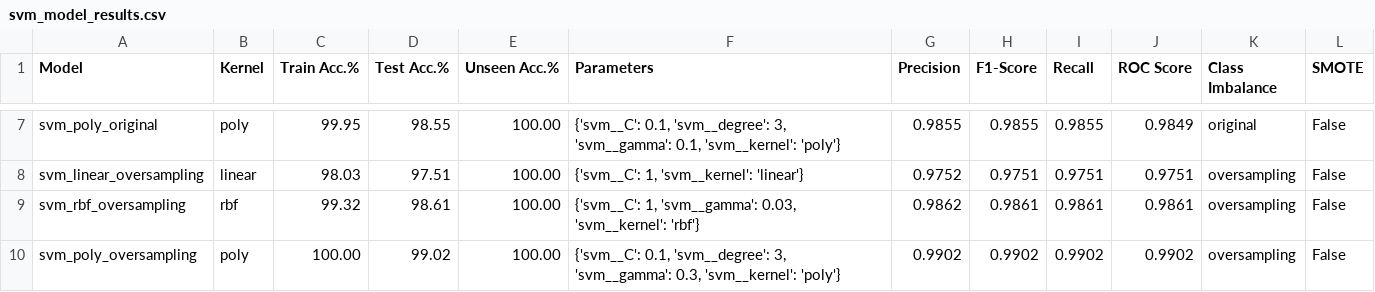
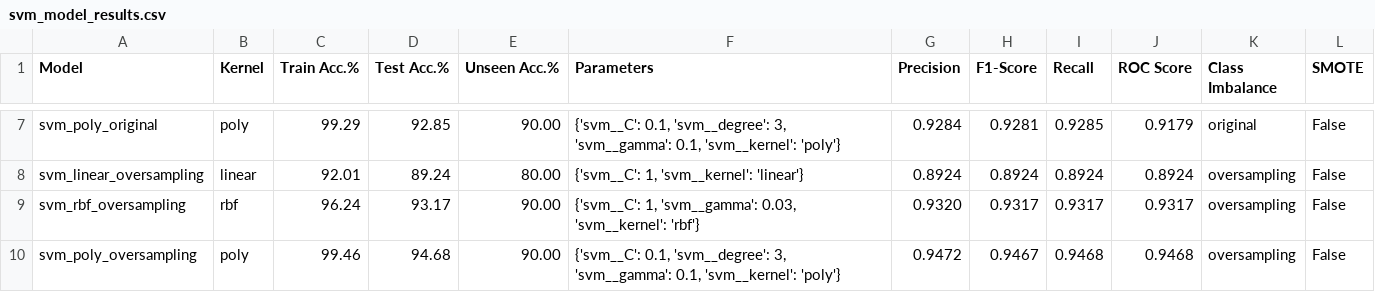
Before and after one commit to jdacenca/toronto-accident-prediction, a CSV file: SVM_v2/insights/results/svm_model_results.csv, drawn as a sheet; only a part is shown, gaps mark what is left out; the diff covers the shown part only; the diff names each change by its address in the sheet, - before the commit and + after, or states it on an @@ line.

```diff
--- a/SVM_v2/insights/results/svm_model_results.csv
+++ b/SVM_v2/insights/results/svm_model_results.csv
-C7 (Train Acc.%): 99.95
+C7 (Train Acc.%): 99.29
-D7 (Test Acc.%): 98.55
+D7 (Test Acc.%): 92.85
-E7 (Unseen Acc.%): 100.00
+E7 (Unseen Acc.%): 90.00
-G7 (Precision): 0.9855
+G7 (Precision): 0.9284
-H7 (F1-Score): 0.9855
+H7 (F1-Score): 0.9281
-I7 (Recall): 0.9855
+I7 (Recall): 0.9285
-J7 (ROC Score): 0.9849
+J7 (ROC Score): 0.9179
-C8 (Train Acc.%): 98.03
+C8 (Train Acc.%): 92.01
-D8 (Test Acc.%): 97.51
+D8 (Test Acc.%): 89.24
-E8 (Unseen Acc.%): 100.00
+E8 (Unseen Acc.%): 80.00
-G8 (Precision): 0.9752
+G8 (Precision): 0.8924
-H8 (F1-Score): 0.9751
+H8 (F1-Score): 0.8924
-I8 (Recall): 0.9751
+I8 (Recall): 0.8924
-J8 (ROC Score): 0.9751
+J8 (ROC Score): 0.8924
-C9 (Train Acc.%): 99.32
+C9 (Train Acc.%): 96.24
-D9 (Test Acc.%): 98.61
+D9 (Test Acc.%): 93.17
-E9:E10 (Unseen Acc.%): 100.00
+E9:E10 (Unseen Acc.%): 90.00
-G9 (Precision): 0.9862
+G9 (Precision): 0.9320
-H9 (F1-Score): 0.9861
+H9 (F1-Score): 0.9317
-I9 (Recall): 0.9861
+I9 (Recall): 0.9317
-J9 (ROC Score): 0.9861
+J9 (ROC Score): 0.9317
-C10 (Train Acc.%): 100.00
+C10 (Train Acc.%): 99.46
-D10 (Test Acc.%): 99.02
+D10 (Test Acc.%): 94.68
-F10 (Parameters): …3, 'svm__gamma': 0.3, 'svm__kernel': 'poly'}
+F10 (Parameters): …3, 'svm__gamma': 0.1, 'svm__kernel': 'poly'}
-G10 (Precision): 0.9902
+G10 (Precision): 0.9472
-H10 (F1-Score): 0.9902
+H10 (F1-Score): 0.9467
-I10 (Recall): 0.9902
+I10 (Recall): 0.9468
-J10 (ROC Score): 0.9902
+J10 (ROC Score): 0.9468
```
Also changed, not shown: 56 edited cells elsewhere in this file, SVM_v2/ensemble_performance/results/voting_metrics.csv, 54 other files.
